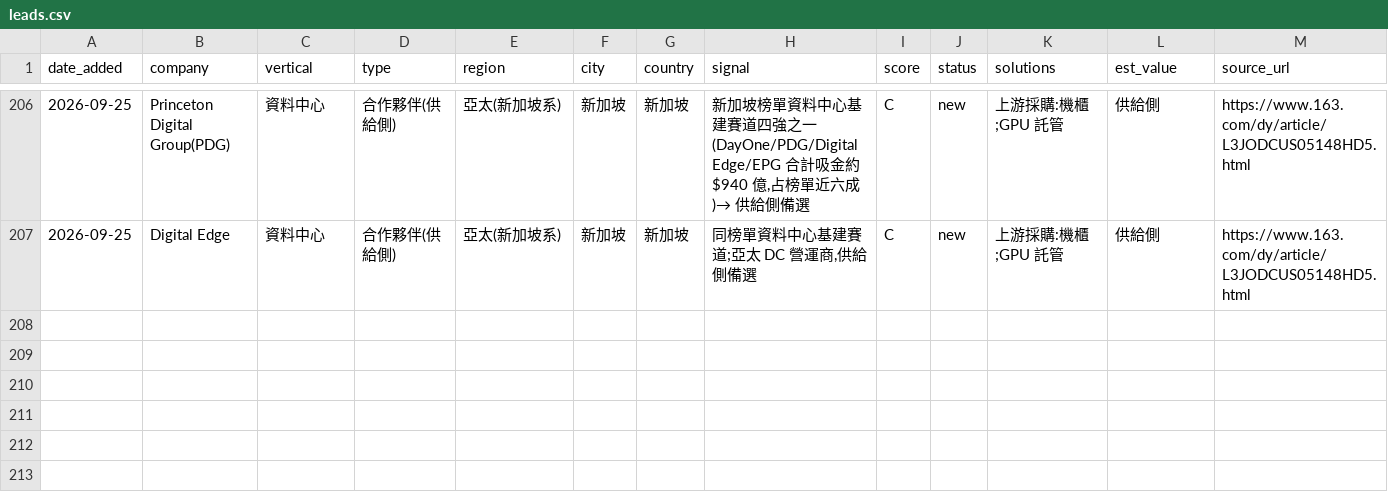
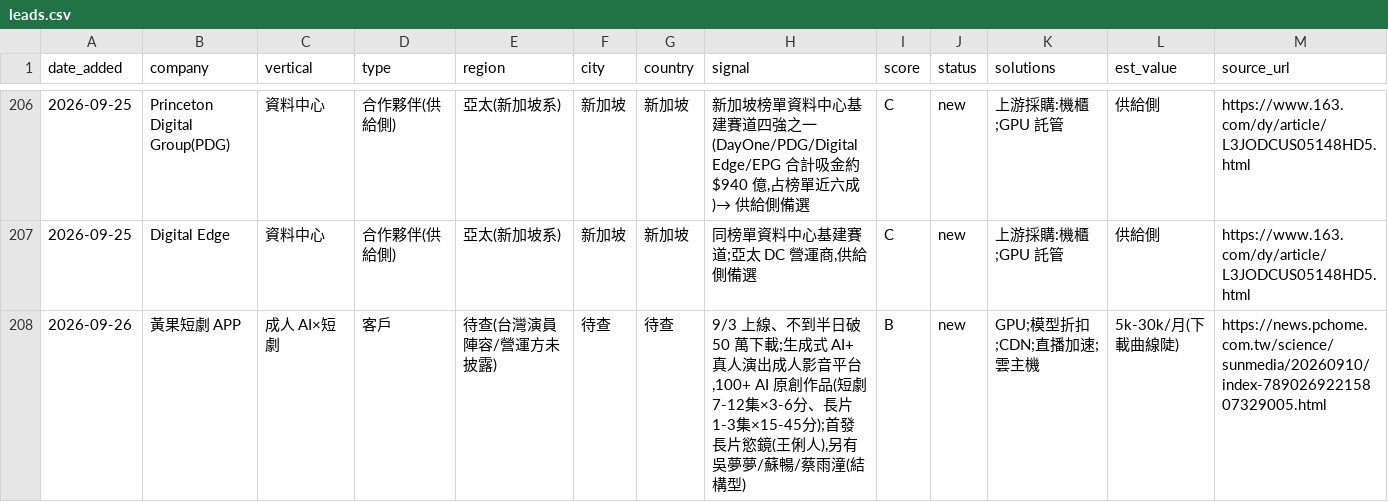
Before and after one commit to michael80321/AIBD, a CSV file: leads/leads.csv, drawn as a sheet; only a part is shown, gaps mark what is left out; rows hold the shown columns only; the diff names each change by its address in the sheet, - before the commit and + after, or states it on an @@ line.

```diff
--- a/leads/leads.csv
+++ b/leads/leads.csv
+row 208: 2026-09-26 | 黃果短劇 APP | 成人 AI×短劇 | 客戶 | 待查(台灣演員陣容/營運方未披露) | 待查 | 待查 | 9/3 上線、不到半日破 50 萬下載;生成式 AI+真人演出成人影音平台,100+ AI 原創作品(短劇 7-12集×3-6分、長片 1-3集×15-45分);首發長片慾鏡(王俐人),另有吳夢夢/蘇暢/蔡雨潼(結構型) | B | new | GPU;模型折扣;CDN;直播加速;雲主機 | 5k-30k/月(下載曲線陡) | https://news.pchome.com.tw/science/sunmedia/20260910/index-78902692215807329005.html
```
Also changed, not shown: 3 other files.
